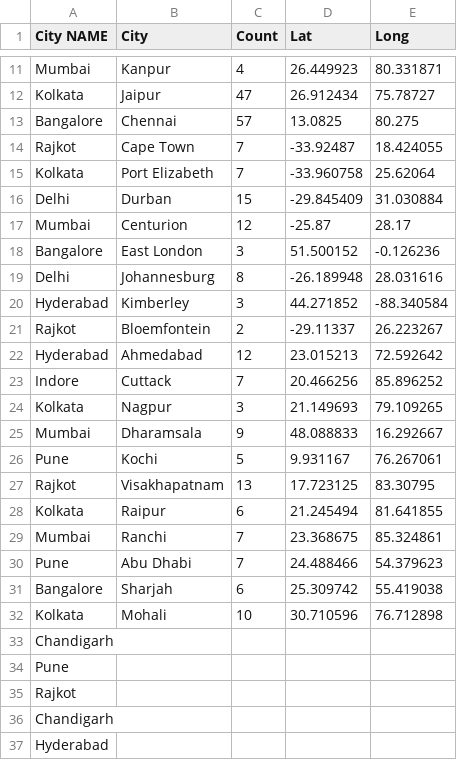
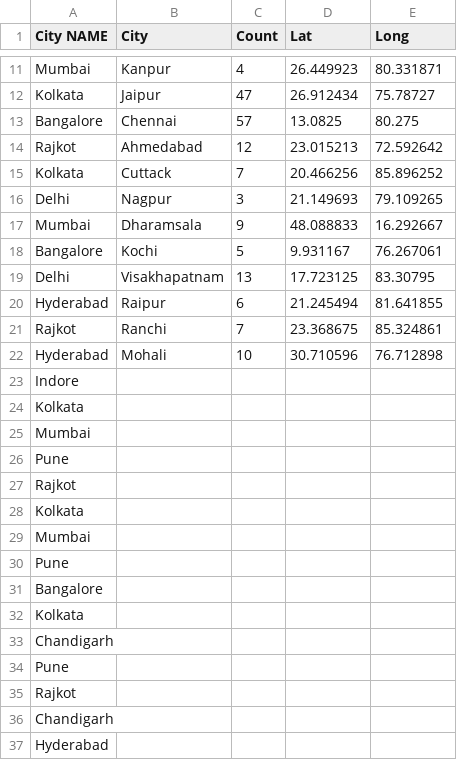
Before and after one commit to akp-1973/FIT3179, a CSV file: A2 Files/IndianCities.csv, drawn as a sheet; only a part is shown, gaps mark what is left out.

Commit message:
Removed other cities

```diff
--- a/A2 Files/IndianCities.csv
+++ b/A2 Files/IndianCities.csv
@@ -13,21 +13,21 @@ Kolkata,Jaipur,47,26.912434,75.78727
 Bangalore,Chennai,57,13.0825,80.275
-Rajkot,Cape Town,7,-33.92487,18.424055
-Kolkata,Port Elizabeth,7,-33.960758,25.62064
-Delhi,Durban,15,-29.845409,31.030884
-Mumbai,Centurion,12,-25.87,28.17
-Bangalore,East London,3,51.500152,-0.126236
-Delhi,Johannesburg,8,-26.189948,28.031616
-Hyderabad,Kimberley,3,44.271852,-88.340584
-Rajkot,Bloemfontein,2,-29.11337,26.223267
-Hyderabad,Ahmedabad,12,23.015213,72.592642
-Indore,Cuttack,7,20.466256,85.896252
-Kolkata,Nagpur,3,21.149693,79.109265
+Rajkot,Ahmedabad,12,23.015213,72.592642
+Kolkata,Cuttack,7,20.466256,85.896252
+Delhi,Nagpur,3,21.149693,79.109265
 Mumbai,Dharamsala,9,48.088833,16.292667
-Pune,Kochi,5,9.931167,76.267061
-Rajkot,Visakhapatnam,13,17.723125,83.30795
-Kolkata,Raipur,6,21.245494,81.641855
-Mumbai,Ranchi,7,23.368675,85.324861
-Pune,Abu Dhabi,7,24.488466,54.379623
-Bangalore,Sharjah,6,25.309742,55.419038
-Kolkata,Mohali,10,30.710596,76.712898
+Bangalore,Kochi,5,9.931167,76.267061
+Delhi,Visakhapatnam,13,17.723125,83.30795
+Hyderabad,Raipur,6,21.245494,81.641855
+Rajkot,Ranchi,7,23.368675,85.324861
+Hyderabad,Mohali,10,30.710596,76.712898
+Indore,,,,
+Kolkata,,,,
+Mumbai,,,,
+Pune,,,,
+Rajkot,,,,
+Kolkata,,,,
+Mumbai,,,,
+Pune,,,,
+Bangalore,,,,
+Kolkata,,,,
 Chandigarh,,,,
```
